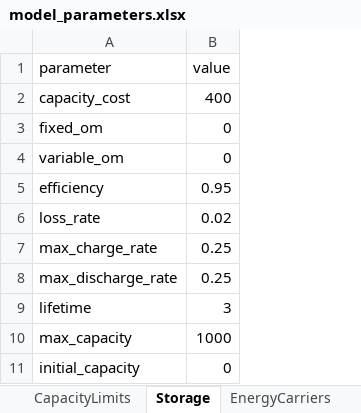
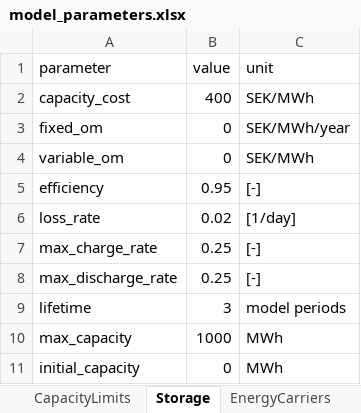
Before and after one commit to alikoek/DH-Capacity-Expansion, an Excel workbook: data/model_parameters.xlsx, sheet Storage, drawn as a sheet; values as stored, in another font and other column widths than the file's, no borders; the diff names each change by its address in the sheet, - before the commit and + after, or states it on an @@ line.

Commit message:
Add units to Excel parameter sheets and flexible column parsing
- Add unit annotations to all Excel sheets for documentation
- Implement flexible column name matching to handle unit suffixes
- Load time-varying emission factors from WasteChpEfficiency sheet
- Update parameter loading for CapacityLimits, TemperatureScenarios,
  ExistingCapacitySchedule, HeatPumpCOP, and ExtremeEvents sheets

```diff
--- a/data/model_parameters.xlsx (sheet Storage)
+++ b/data/model_parameters.xlsx (sheet Storage)
+column C (unit), rows 2-11: SEK/MWh | SEK/MWh/year | SEK/MWh | [-] | [1/day] | [-] | [-] | model periods | MWh | MWh
```
Also changed, not shown: sheet WasteAvailability, sheet CarbonTrajectory, sheet WasteChpEfficiency, sheet ExtremeEvents, sheet ModelConfig, sheet TemperatureScenarios, 3 more sheets, 1 other file.
